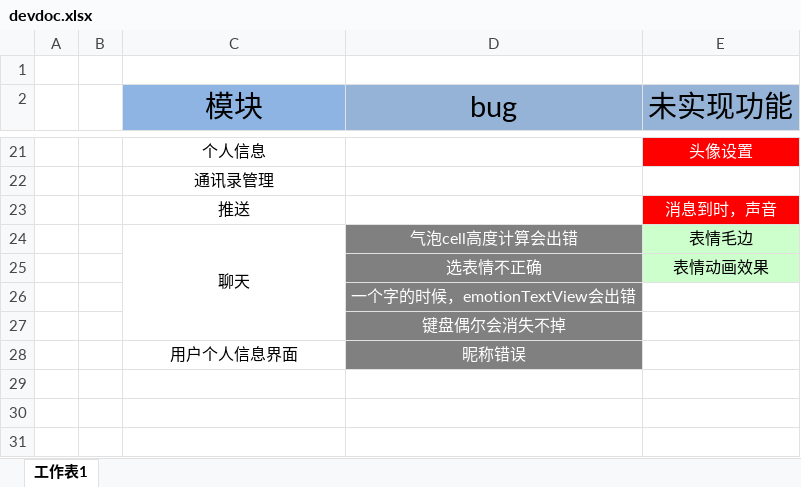
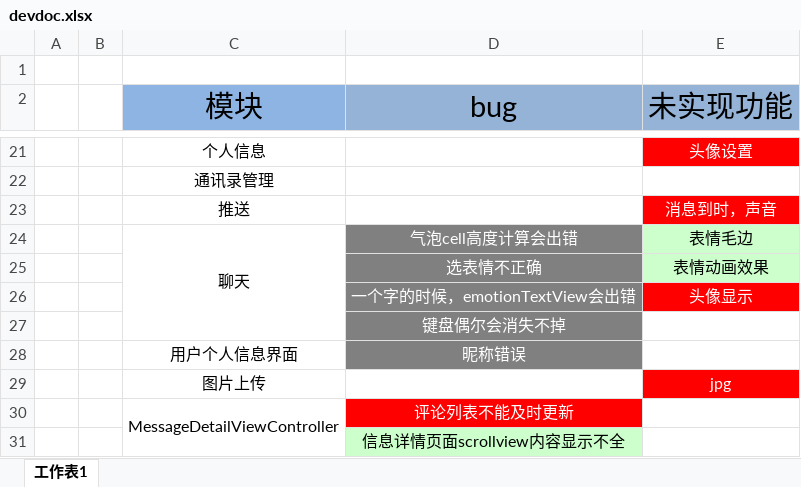
Before and after one commit to cen5bin/HITRen, an Excel workbook: devdoc.xlsx, sheet 工作表1, drawn as a sheet; only a part is shown, gaps mark what is left out; values as stored, in another font and other column widths than the file's, no borders; the diff names each change by its address in the sheet, - before the commit and + after, or states it on an @@ line.

```diff
--- a/devdoc.xlsx (sheet 工作表1)
+++ b/devdoc.xlsx (sheet 工作表1)
-E26 (未实现功能): (empty)
+E26 (未实现功能): 头像显示
-E26 fill: none
+E26 fill: #FF0000
+row 29:  |  | 图片上传 |  | jpg
+row 30:  |  | MessageDetailViewController | 评论列表不能及时更新
+row 31:  |  |  | 信息详情页面scrollview内容显示不全
```
Also changed, not shown: 19 other files.
